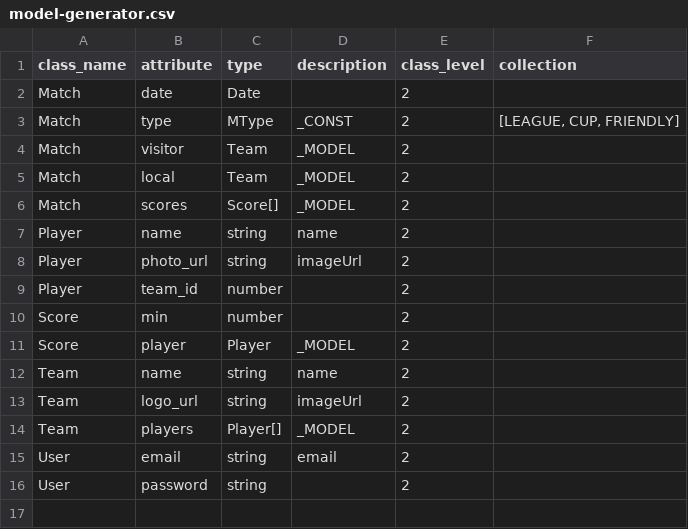
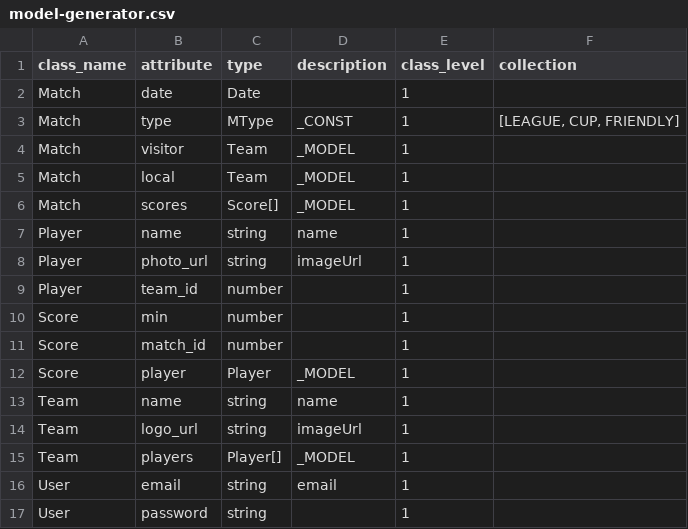
Before and after one commit to erick-rivas/nodejs-api-reference, a CSV file: assets/dev/model-generator.csv, drawn as a sheet.

```diff
--- a/assets/dev/model-generator.csv
+++ b/assets/dev/model-generator.csv
@@ -1,16 +1,17 @@
 class_name,attribute,type,description,class_level,collection
-Match,date,Date,,2,
-Match,type,MType,_CONST,2,"[LEAGUE, CUP, FRIENDLY]"
-Match,visitor,Team,_MODEL,2,
-Match,local,Team,_MODEL,2,
-Match,scores,Score[],_MODEL,2,
-Player,name,string,name,2,
-Player,photo_url,string,imageUrl,2,
-Player,team_id,number,,2,
-Score,min,number,,2,
-Score,player,Player,_MODEL,2,
-Team,name,string,name,2,
-Team,logo_url,string,imageUrl,2,
-Team,players,Player[],_MODEL,2,
-User,email,string,email,2,
-User,password,string,,2,
+Match,date,Date,,1,
+Match,type,MType,_CONST,1,"[LEAGUE, CUP, FRIENDLY]"
+Match,visitor,Team,_MODEL,1,
+Match,local,Team,_MODEL,1,
+Match,scores,Score[],_MODEL,1,
+Player,name,string,name,1,
+Player,photo_url,string,imageUrl,1,
+Player,team_id,number,,1,
+Score,min,number,,1,
+Score,match_id,number,,1,
+Score,player,Player,_MODEL,1,
+Team,name,string,name,1,
+Team,logo_url,string,imageUrl,1,
+Team,players,Player[],_MODEL,1,
+User,email,string,email,1,
+User,password,string,,1,
```
Also changed, not shown: 10 other files.
